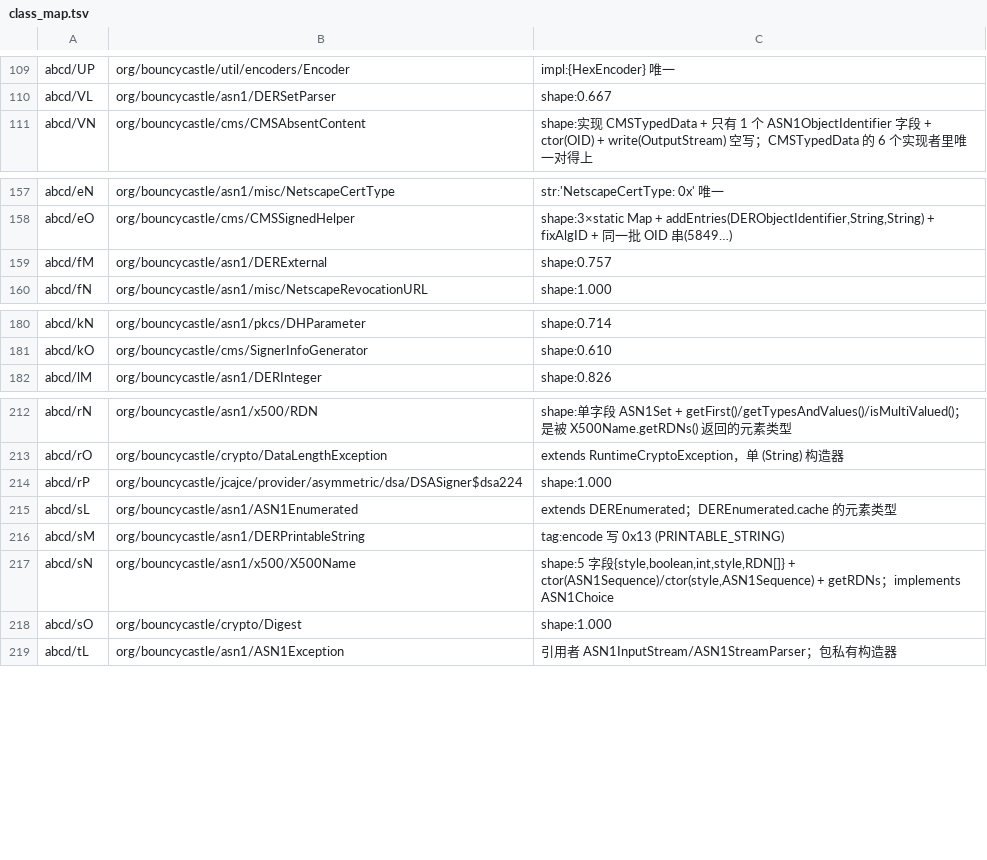
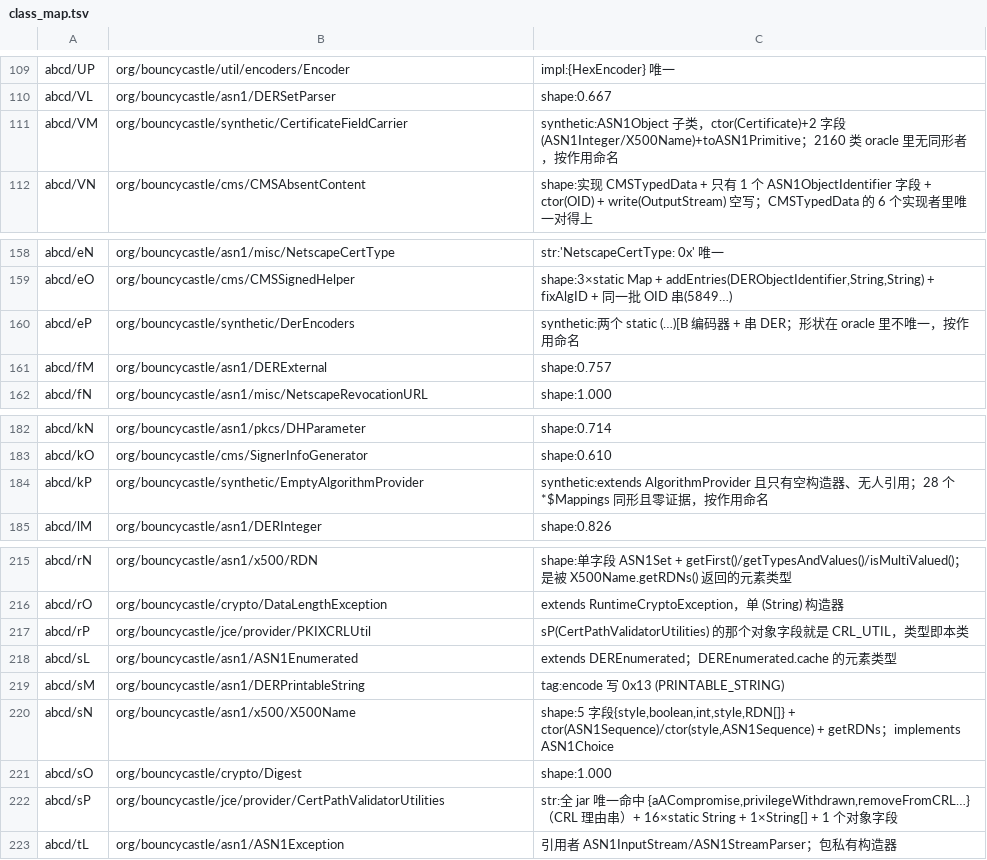
Before and after one commit to f401/MyAIDEProEnchanted, a TSV file: jobs/spongycastle/class_map.tsv, drawn as a sheet; only a part is shown, gaps mark what is left out.

Commit message:
spongycastle: 最后 4 类收口（sP/rP 靠串与字段类型定真名，VM/eP/kP 按作用命名进 org/bouncycastle/synthetic）——257/257 类、成员 0 待人工

```diff
--- a/jobs/spongycastle/class_map.tsv
+++ b/jobs/spongycastle/class_map.tsv
@@ -110,2 +110,3 @@ abcd/UP	org/bouncycastle/util/encoders/Encoder	impl:{HexEncoder} 唯一
 abcd/VL	org/bouncycastle/asn1/DERSetParser	shape:0.667
+abcd/VM	org/bouncycastle/synthetic/CertificateFieldCarrier	synthetic:ASN1Object 子类，ctor(Certificate)+2 字段(ASN1Integer/X500Name)+toASN1Primitive；2160 类 oracle 里无同形者，按作用命名
 abcd/VN	org/bouncycastle/cms/CMSAbsentContent	shape:实现 CMSTypedData + 只有 1 个 ASN1ObjectIdentifier 字段 + ctor(OID) + write(OutputStream) 空写；CMSTypedData 的 6 个实现者里唯一对得上
@@ -158,2 +159,3 @@ abcd/eN	org/bouncycastle/asn1/misc/NetscapeCertType	str:'NetscapeCertType: 0x'
 abcd/eO	org/bouncycastle/cms/CMSSignedHelper	shape:3×static Map + addEntries(DERObjectIdentifier,String,String) + fixAlgID + 同一批 OID 串(5849…)
+abcd/eP	org/bouncycastle/synthetic/DerEncoders	synthetic:两个 static (…)[B 编码器 + 串 DER；形状在 oracle 里不唯一，按作用命名
 abcd/fM	org/bouncycastle/asn1/DERExternal	shape:0.757
@@ -181,2 +183,3 @@ abcd/kN	org/bouncycastle/asn1/pkcs/DHParameter	shape:0.714
 abcd/kO	org/bouncycastle/cms/SignerInfoGenerator	shape:0.610
+abcd/kP	org/bouncycastle/synthetic/EmptyAlgorithmProvider	synthetic:extends AlgorithmProvider 且只有空构造器、无人引用；28 个 *$Mappings 同形且零证据，按作用命名
 abcd/lM	org/bouncycastle/asn1/DERInteger	shape:0.826
@@ -213,3 +216,3 @@ abcd/rN	org/bouncycastle/asn1/x500/RDN	shape:单字段 ASN1Set + getFirst()/getT
 abcd/rO	org/bouncycastle/crypto/DataLengthException	extends RuntimeCryptoException，单 (String) 构造器
-abcd/rP	org/bouncycastle/jcajce/provider/asymmetric/dsa/DSASigner$dsa224	shape:1.000
+abcd/rP	org/bouncycastle/jce/provider/PKIXCRLUtil	sP(CertPathValidatorUtilities) 的那个对象字段就是 CRL_UTIL，类型即本类
 abcd/sL	org/bouncycastle/asn1/ASN1Enumerated	extends DEREnumerated；DEREnumerated.cache 的元素类型
@@ -218,2 +221,3 @@ abcd/sN	org/bouncycastle/asn1/x500/X500Name	shape:5 字段{style,boolean,int,sty
 abcd/sO	org/bouncycastle/crypto/Digest	shape:1.000
+abcd/sP	org/bouncycastle/jce/provider/CertPathValidatorUtilities	str:全 jar 唯一命中 {aACompromise,privilegeWithdrawn,removeFromCRL…}（CRL 理由串）+ 16×static String + 1×String[] + 1 个对象字段
 abcd/tL	org/bouncycastle/asn1/ASN1Exception	引用者 ASN1InputStream/ASN1StreamParser；包私有构造器
```
Also changed, not shown: 3 other files.
